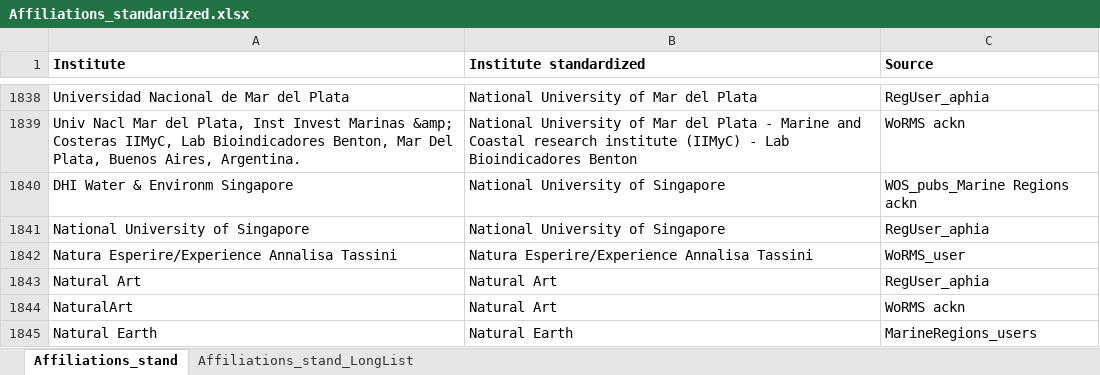
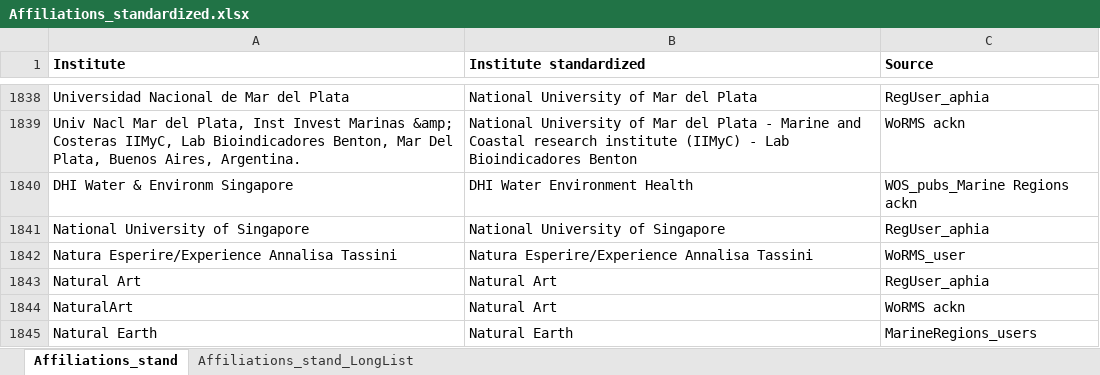
Before and after one commit to lifewatch/user-analysis, an Excel workbook: reference_data/Affiliations_standardized.xlsx, sheet Affiliations_stand, drawn as a sheet; only a part is shown, gaps mark what is left out; values as stored, in another font and other column widths than the file's, no borders; conditional formats not drawn; the diff covers the shown part only; the diff names each change by its address in the sheet, - before the commit and + after, or states it on an @@ line.

Commit message:
Adding stand affil for remaining non stand affil in 2000-2500 pubs.

```diff
--- a/reference_data/Affiliations_standardized.xlsx (sheet Affiliations_stand)
+++ b/reference_data/Affiliations_standardized.xlsx (sheet Affiliations_stand)
-B1840 (Institute standardized): National University of Singapore
+B1840 (Institute standardized): DHI Water Environment Health
```
Also changed, not shown: 134 added rows elsewhere in this sheet, reference_data/Affiliations_info.xlsx.
